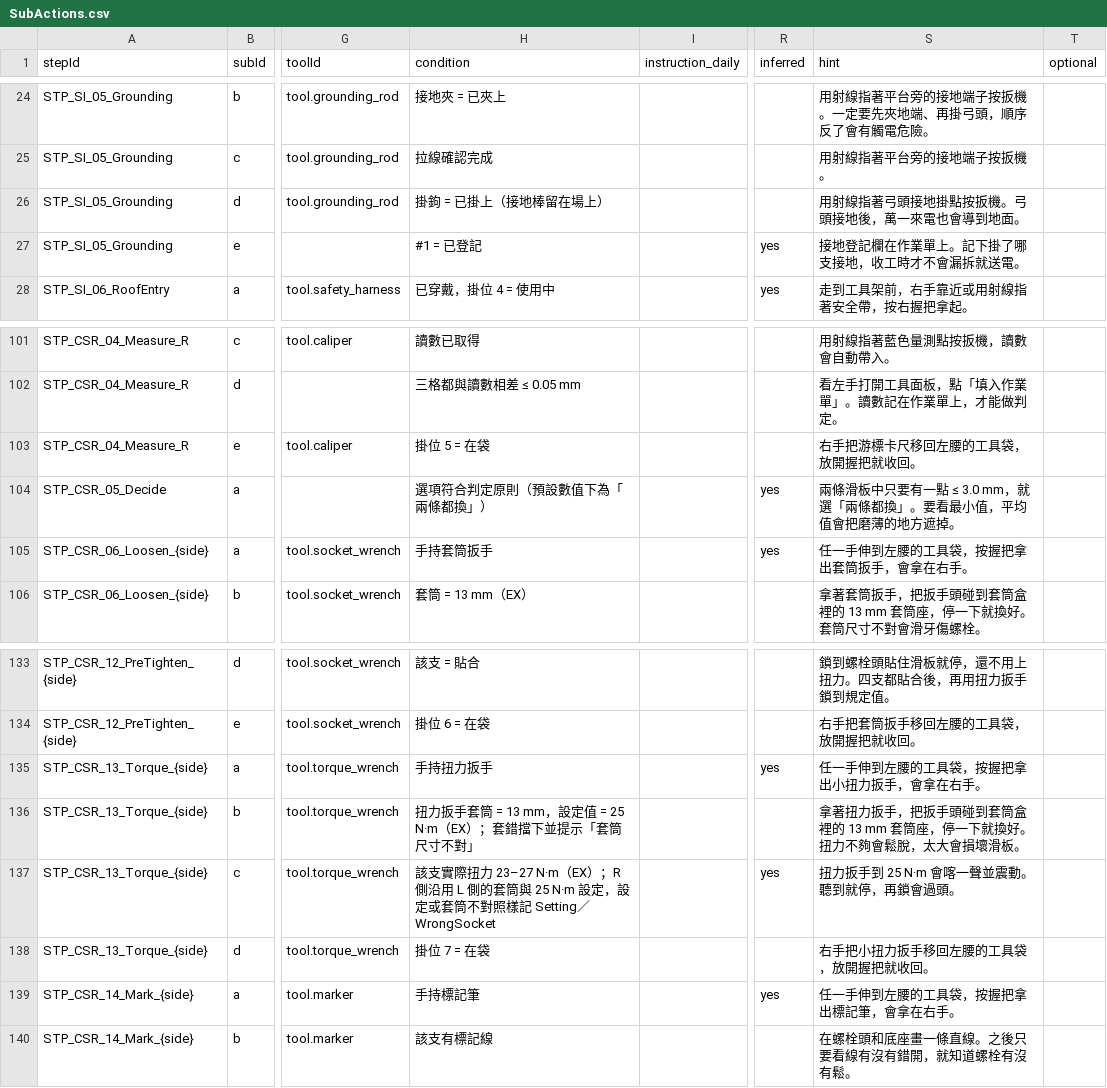
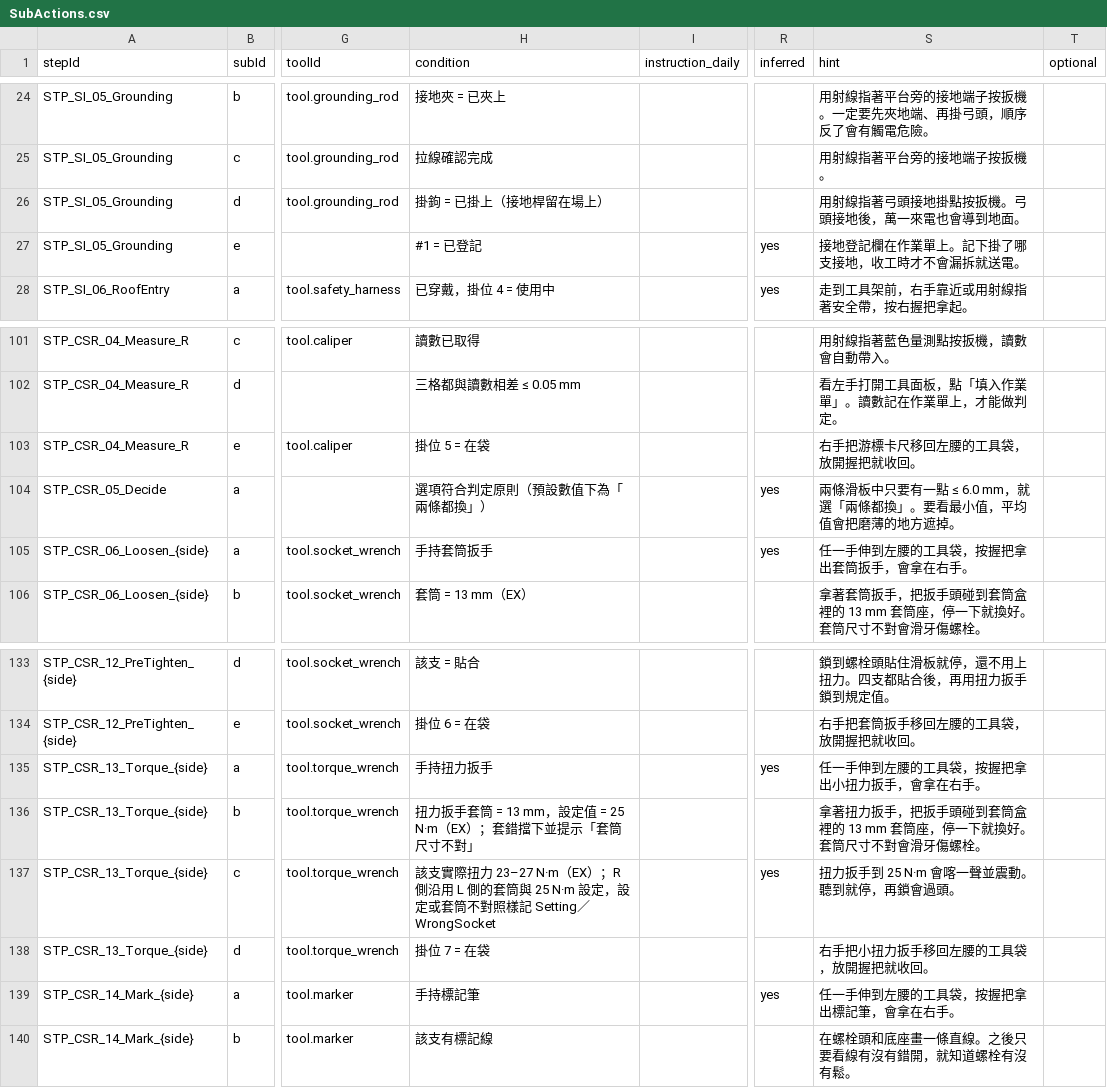
Before and after one commit to t114c02013-hue/Pantograph, a CSV file: Assets/_Project/Data/Source/SubActions.csv, drawn as a sheet; only a part is shown, gaps mark what is left out; the diff names each change by its address in the sheet, - before the commit and + after, or states it on an @@ line.

```diff
--- a/Assets/_Project/Data/Source/SubActions.csv
+++ b/Assets/_Project/Data/Source/SubActions.csv
-H26 (condition): 掛鉤 = 已掛上（接地棒留在場上）
+H26 (condition): 掛鉤 = 已掛上（接地桿留在場上）
-S104 (hint): …一點 ≤ 3.0 mm，就選…
+S104 (hint): …一點 ≤ 6.0 mm，就選…
-S136 (hint): …就換好。扭力不夠會鬆脫，太大會損壞滑板。
+S136 (hint): …就換好。套筒尺寸不對會滑牙傷螺栓。
```
Also changed, not shown: Assets/_Project/Data/Source/Steps.csv, 49 other files.
